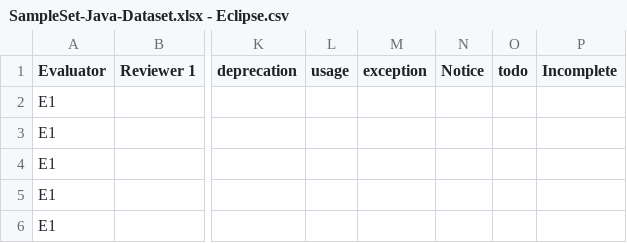
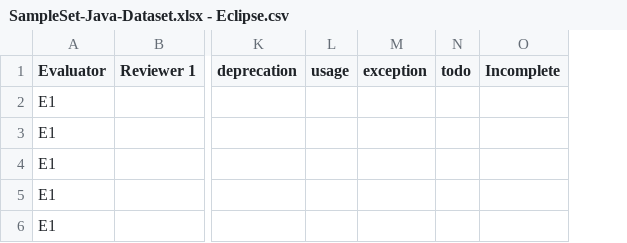
Before and after one commit to maenu/comment-analysis-neon, a CSV file: data/java/raw/SampleSet-Java-Dataset.xlsx - Eclipse.csv, drawn as a sheet; only a part is shown, gaps mark what is left out; the diff covers the shown part only; the diff names each change by its address in the sheet, - before the commit and + after, or states it on an @@ line.

```diff
--- a/data/java/raw/SampleSet-Java-Dataset.xlsx - Eclipse.csv
+++ b/data/java/raw/SampleSet-Java-Dataset.xlsx - Eclipse.csv
-column N (Notice), empty
```
Also changed, not shown: 5 edited cells elsewhere in this file, data/java/consolidated.csv, data/python/consolidated.csv, 31 other files.
